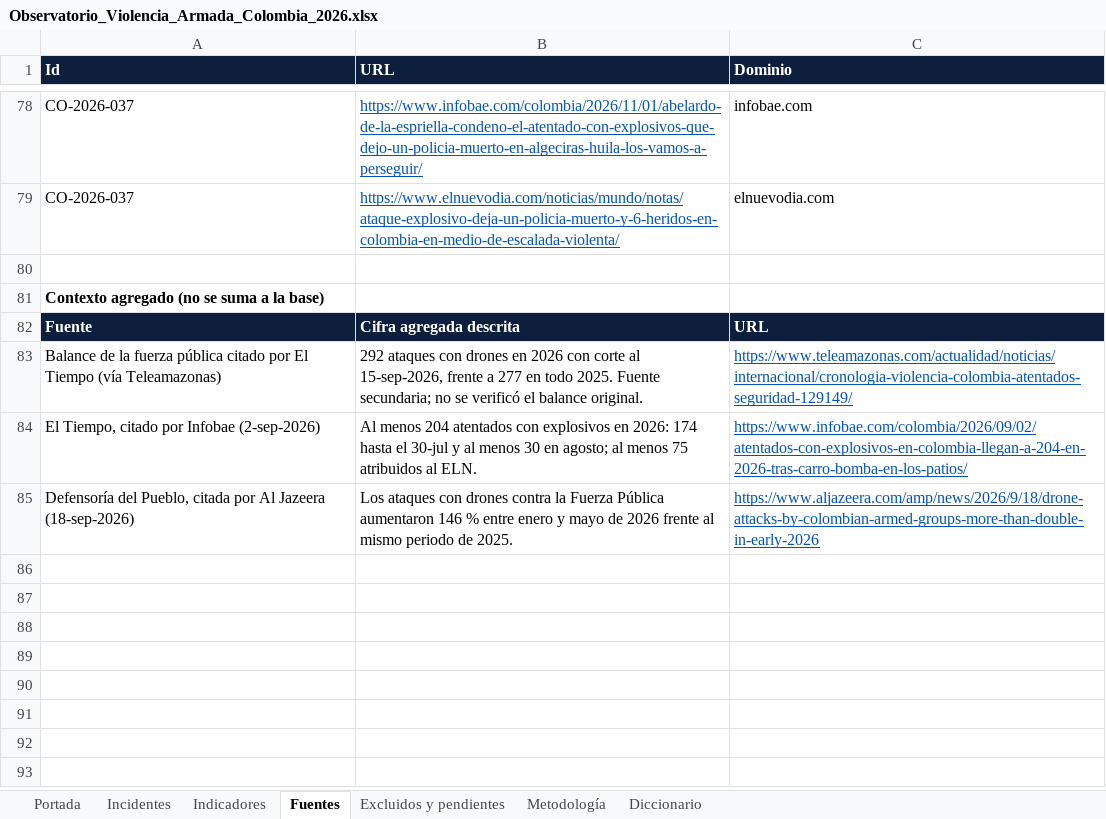
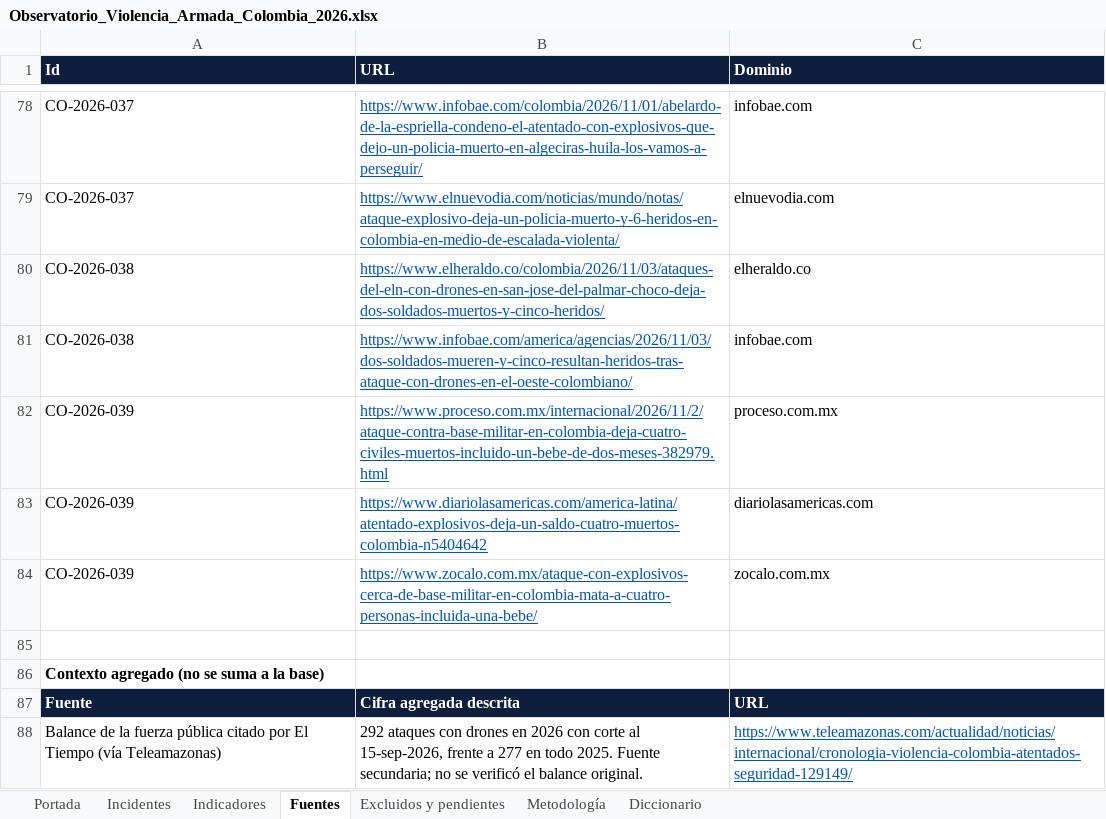
Before and after one commit to coloncolonneideryesid-cmd/observatorio-geseg-otva, an Excel workbook: dist/Observatorio_Violencia_Armada_Colombia_2026.xlsx, sheet Fuentes, drawn as a sheet; only a part is shown, gaps mark what is left out; the shorter side is filled out with more unchanged rows; values as stored, in another font and other column widths than the file's, no borders; the diff names each change by its address in the sheet, - before the commit and + after, or states it on an @@ line.

```diff
--- a/dist/Observatorio_Violencia_Armada_Colombia_2026.xlsx (sheet Fuentes)
+++ b/dist/Observatorio_Violencia_Armada_Colombia_2026.xlsx (sheet Fuentes)
+row 80: CO-2026-038 | https://www.elheraldo.co/colombia/2026/11/03/ataques-del-eln-con-drones-en-san-jose-del-palmar-choco-deja-dos-soldados-muertos-y-cinco-heridos/ | elheraldo.co
+row 81: CO-2026-038 | https://www.infobae.com/america/agencias/2026/11/03/dos-soldados-mueren-y-cinco-resultan-heridos-tras-ataque-con-drones-en-el-oeste-colombiano/ | infobae.com
+row 82: CO-2026-039 | https://www.proceso.com.mx/internacional/2026/11/2/ataque-contra-base-militar-en-colombia-deja-cuatro-civiles-muertos-incluido-un-bebe-de-dos-meses-382979.html | proceso.com.mx
+row 83: CO-2026-039 | https://www.diariolasamericas.com/america-latina/atentado-explosivos-deja-un-saldo-cuatro-muertos-colombia-n5404642 | diariolasamericas.com
+row 84: CO-2026-039 | https://www.zocalo.com.mx/ataque-con-explosivos-cerca-de-base-militar-en-colombia-mata-a-cuatro-personas-incluida-una-bebe/ | zocalo.com.mx
```
Also changed, not shown: sheet Indicadores, sheet Incidentes, sheet Portada, 3 other files.
